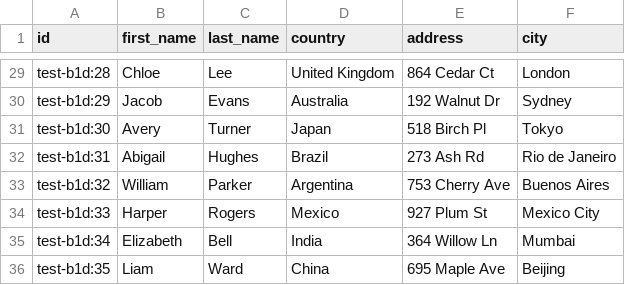
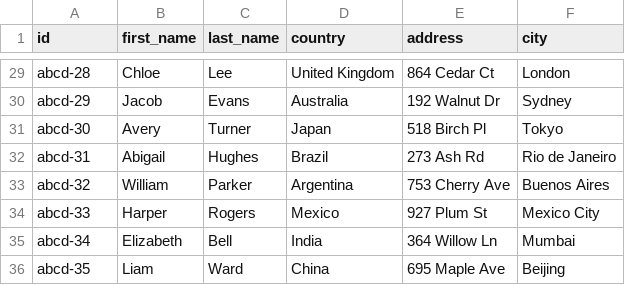
Before and after one commit to sawcce/databytheriver, a CSV file: shard/test-b1d.csv, drawn as a sheet; only a part is shown, gaps mark what is left out; the diff covers the shown part only; the diff names each change by its address in the sheet, - before the commit and + after, or states it on an @@ line.

```diff
--- a/shard/test-b1d.csv
+++ b/shard/test-b1d.csv
-A29 (id): test-b1d:28
+A29 (id): abcd-28
-A30 (id): test-b1d:29
+A30 (id): abcd-29
-A31 (id): test-b1d:30
+A31 (id): abcd-30
-A32 (id): test-b1d:31
+A32 (id): abcd-31
-A33 (id): test-b1d:32
+A33 (id): abcd-32
-A34 (id): test-b1d:33
+A34 (id): abcd-33
-A35 (id): test-b1d:34
+A35 (id): abcd-34
-A36 (id): test-b1d:35
+A36 (id): abcd-35
```
Also changed, not shown: 27 edited cells elsewhere in this file, shard/test-a0c.csv.
